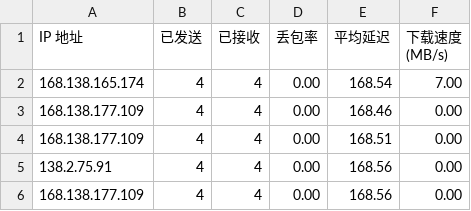
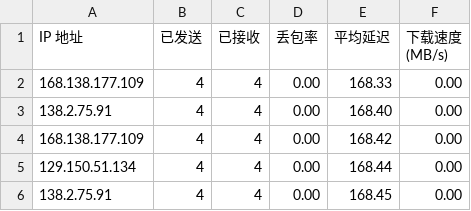
Before and after one commit to kaeltheron/youxuan, a CSV file: CloudflareST/sg.csv, drawn as a sheet.

```diff
--- a/CloudflareST/sg.csv
+++ b/CloudflareST/sg.csv
@@ -1,6 +1,6 @@
 IP 地址,已发送,已接收,丢包率,平均延迟,下载速度 (MB/s)
-168.138.165.174,4,4,0.00,168.54,7.00
-168.138.177.109,4,4,0.00,168.46,0.00
-168.138.177.109,4,4,0.00,168.51,0.00
-138.2.75.91,4,4,0.00,168.56,0.00
-168.138.177.109,4,4,0.00,168.56,0.00
+168.138.177.109,4,4,0.00,168.33,0.00
+138.2.75.91,4,4,0.00,168.40,0.00
+168.138.177.109,4,4,0.00,168.42,0.00
+129.150.51.134,4,4,0.00,168.44,0.00
+138.2.75.91,4,4,0.00,168.45,0.00
```
Also changed, not shown: 2 other files.
